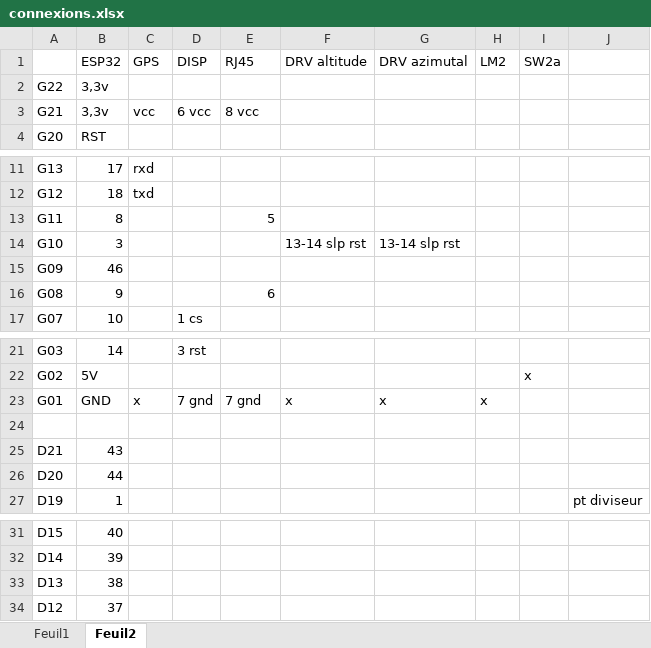
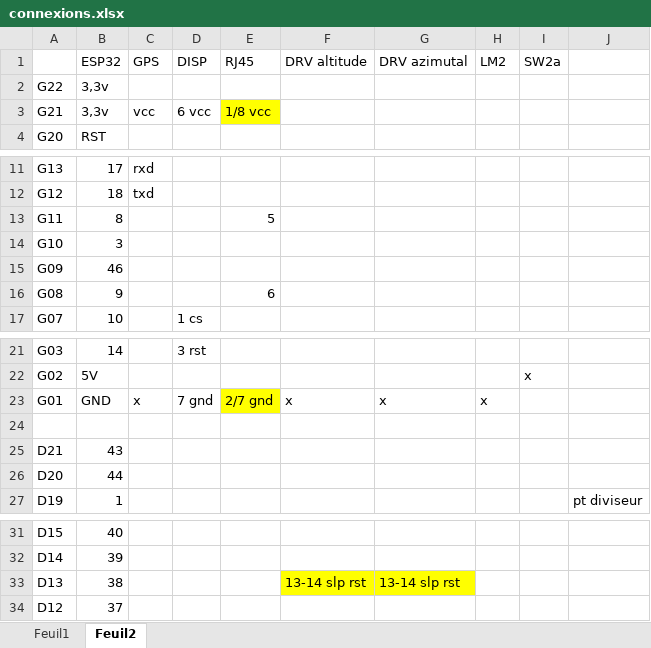
Before and after one commit to GastonHP/MontureAzimutale, an Excel workbook: Doc/connexions.xlsx, sheet Feuil2, drawn as a sheet; only a part is shown, gaps mark what is left out; values as stored, in another font and other column widths than the file's, no borders; the diff names each change by its address in the sheet, - before the commit and + after, or states it on an @@ line.

```diff
--- a/Doc/connexions.xlsx (sheet Feuil2)
+++ b/Doc/connexions.xlsx (sheet Feuil2)
-E3 (RJ45): 8 vcc
+E3 (RJ45): 1/8 vcc
-E3 fill: none
+E3 fill: #FFFF00
-F14 (DRV altitude): 13-14 slp rst
+F14 (DRV altitude): (empty)
-G14 (DRV azimutal): 13-14 slp rst
+G14 (DRV azimutal): (empty)
-E23 (RJ45): 7 gnd
+E23 (RJ45): 2/7 gnd
-E23 fill: none
+E23 fill: #FFFF00
-F33 (DRV altitude): (empty)
+F33 (DRV altitude): 13-14 slp rst
-F33:G33 fill: none
+F33:G33 fill: #FFFF00
-G33 (DRV azimutal): (empty)
+G33 (DRV azimutal): 13-14 slp rst
```
Also changed, not shown: 22 other files.
